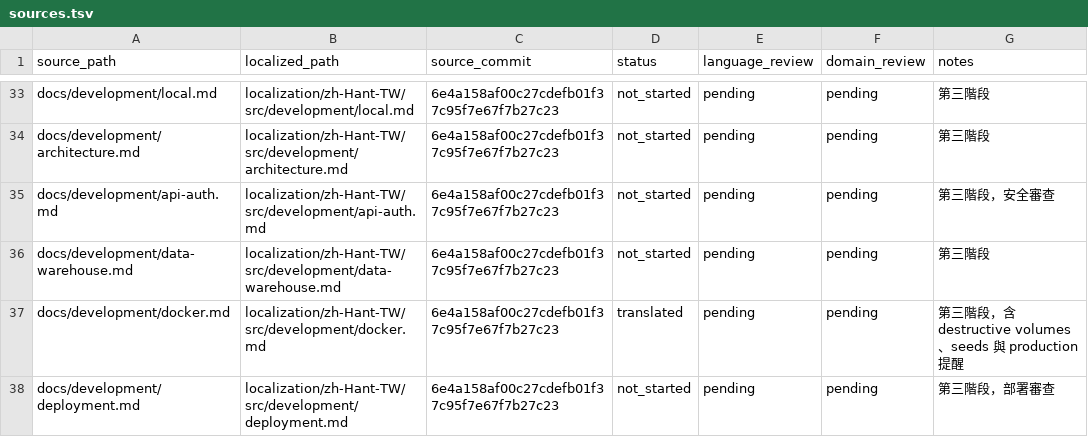
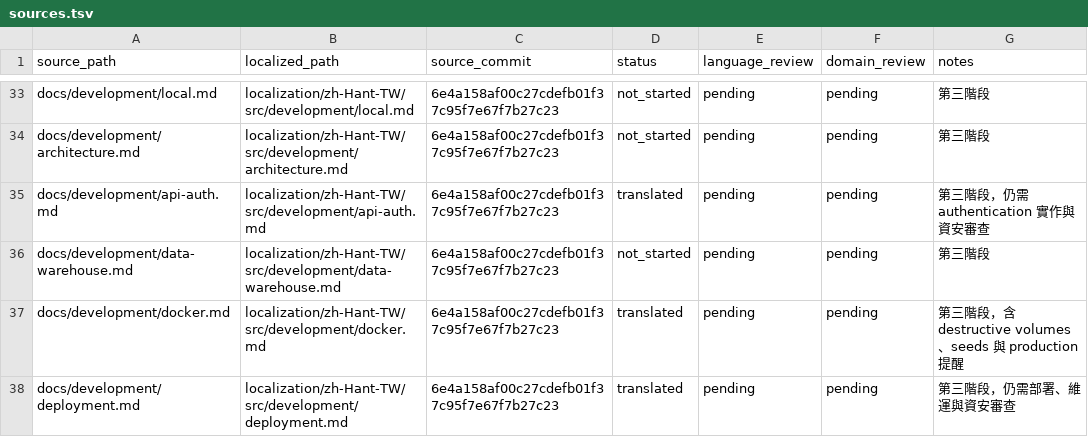
Before and after one commit to mashbean/coop, a TSV file: localization/zh-Hant-TW/sources.tsv, drawn as a sheet; only a part is shown, gaps mark what is left out.

```diff
--- a/localization/zh-Hant-TW/sources.tsv
+++ b/localization/zh-Hant-TW/sources.tsv
@@ -34,5 +34,5 @@ docs/development/local.md	localization/zh-Hant-TW/src/development/local.md	6e4a1
 docs/development/architecture.md	localization/zh-Hant-TW/src/development/architecture.md	6e4a158af00c27cdefb01f37c95f7e67f7b27c23	not_started	pending	pending	第三階段
-docs/development/api-auth.md	localization/zh-Hant-TW/src/development/api-auth.md	6e4a158af00c27cdefb01f37c95f7e67f7b27c23	not_started	pending	pending	第三階段，安全審查
+docs/development/api-auth.md	localization/zh-Hant-TW/src/development/api-auth.md	6e4a158af00c27cdefb01f37c95f7e67f7b27c23	translated	pending	pending	第三階段，仍需 authentication 實作與資安審查
 docs/development/data-warehouse.md	localization/zh-Hant-TW/src/development/data-warehouse.md	6e4a158af00c27cdefb01f37c95f7e67f7b27c23	not_started	pending	pending	第三階段
 docs/development/docker.md	localization/zh-Hant-TW/src/development/docker.md	6e4a158af00c27cdefb01f37c95f7e67f7b27c23	translated	pending	pending	第三階段，含 destructive volumes、seeds 與 production 提醒
-docs/development/deployment.md	localization/zh-Hant-TW/src/development/deployment.md	6e4a158af00c27cdefb01f37c95f7e67f7b27c23	not_started	pending	pending	第三階段，部署審查
+docs/development/deployment.md	localization/zh-Hant-TW/src/development/deployment.md	6e4a158af00c27cdefb01f37c95f7e67f7b27c23	translated	pending	pending	第三階段，仍需部署、維運與資安審查
```
Also changed, not shown: 5 other files.
